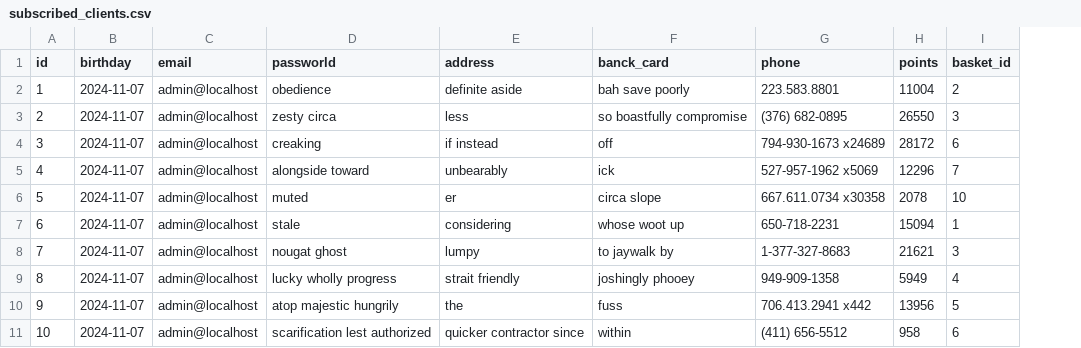
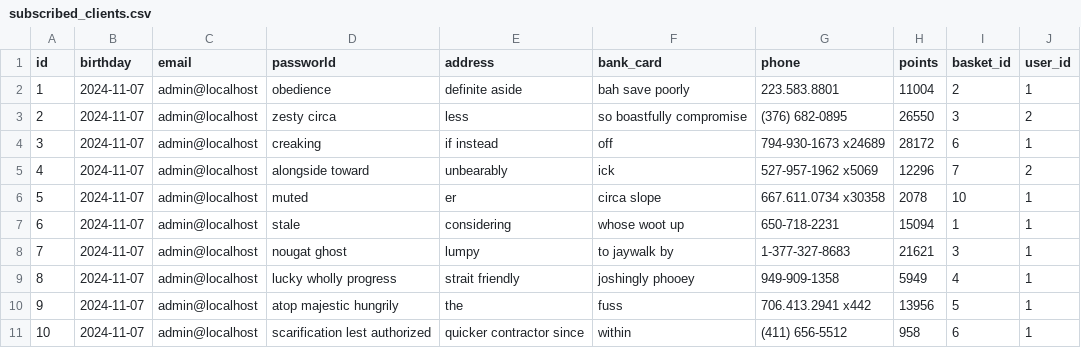
Before and after one commit to ZPyrolink/ecom-cdlja, a CSV file: src/main/resources/config/liquibase/fake-data/subscribed_clients.csv, drawn as a sheet; the diff names each change by its address in the sheet, - before the commit and + after, or states it on an @@ line.

Commit message:
avancement récupération client,panier,historique

```diff
--- a/src/main/resources/config/liquibase/fake-data/subscribed_clients.csv
+++ b/src/main/resources/config/liquibase/fake-data/subscribed_clients.csv
+column J (user_id), rows 2-11: 1 | 2 | 1 | 2 | 1 | 1 | 1 | 1 | 1 | 1
-F1: banck_card
+F1: bank_card
```
Also changed, not shown: 29 other files.
